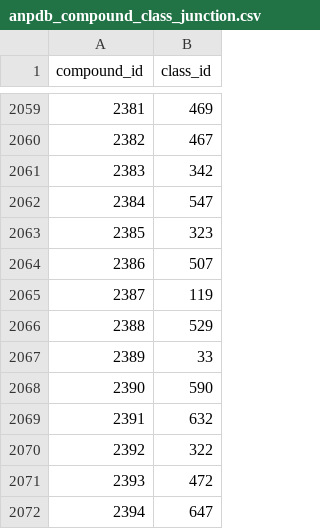
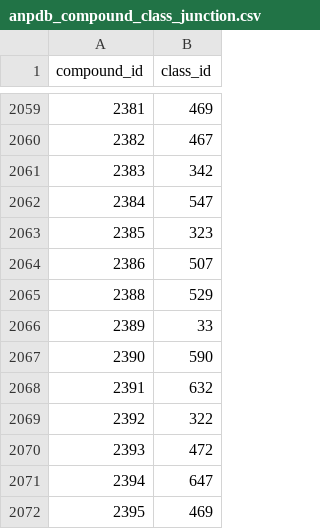
Before and after one commit to medplantdata/Scripts, a CSV file: ANPDB/anpdb_compound_class_junction.csv, drawn as a sheet; only a part is shown, gaps mark what is left out; the shorter side is filled out with more unchanged rows.

```diff
--- a/ANPDB/anpdb_compound_class_junction.csv
+++ b/ANPDB/anpdb_compound_class_junction.csv
@@ -2064,3 +2064,2 @@ compound_id,class_id
 2386,507
-2387,119
 2388,529
```
Also changed, not shown: ANPDB/anpdb_compound_pathway_junction.csv, ANPDB/anpdb_compound_superclass_junction.csv, 1 other file.
